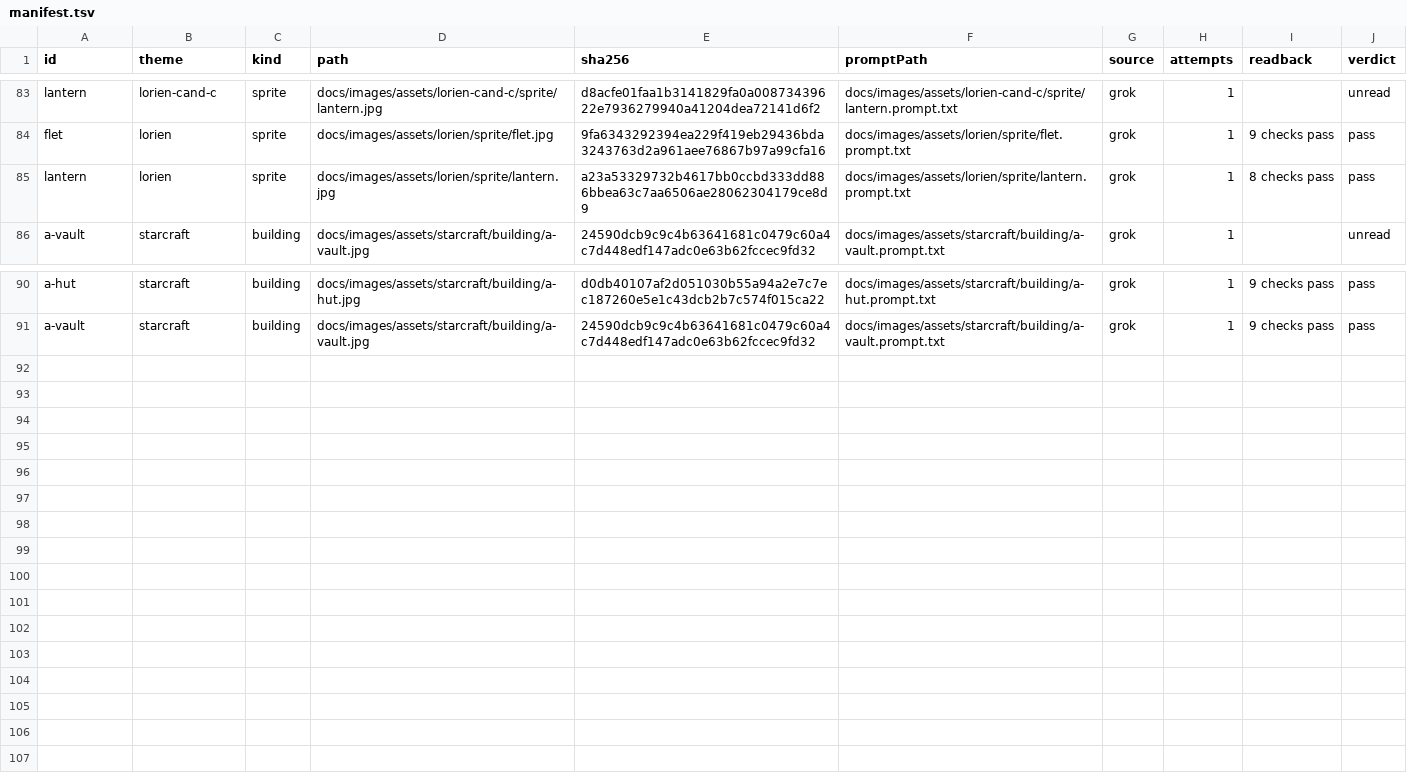
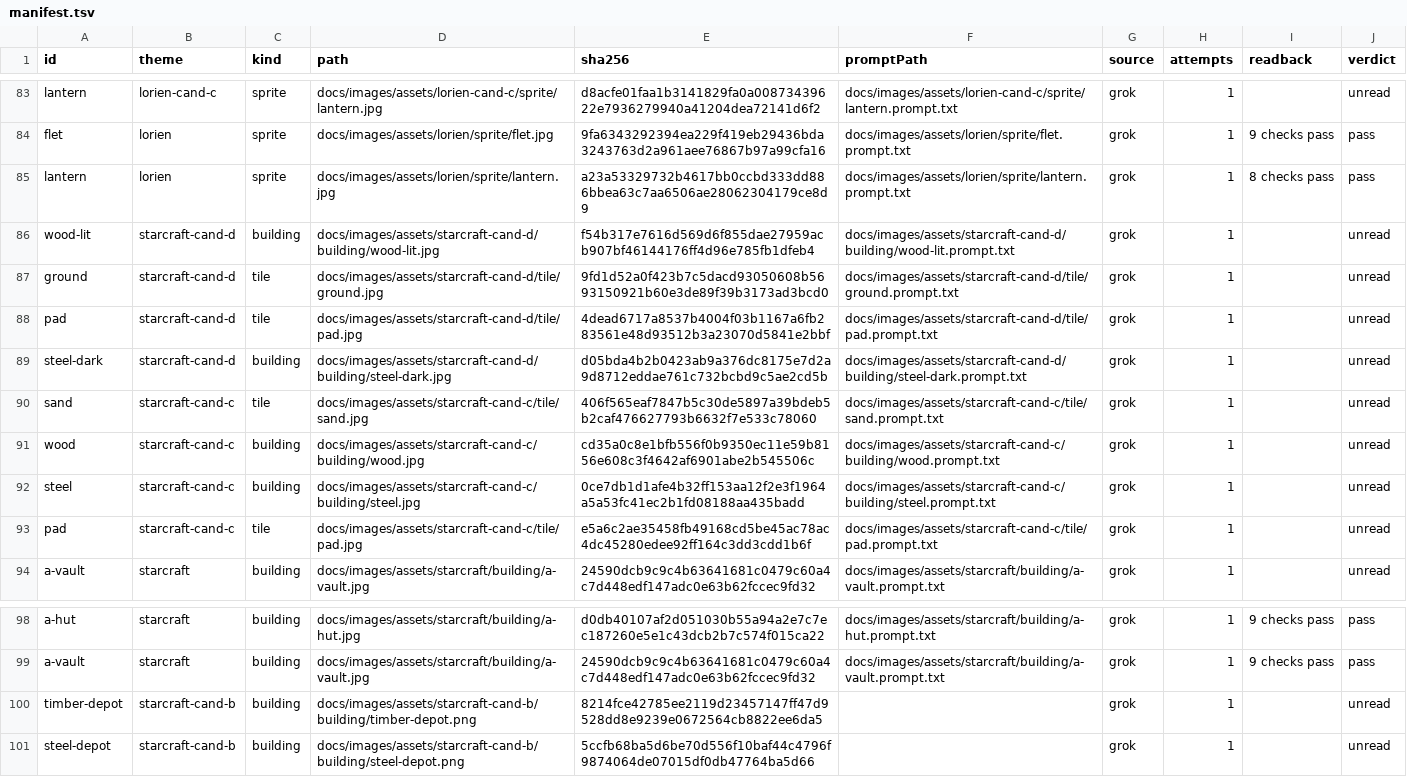
Before and after one commit to yuri-poliantsev/lorien-stack, a TSV file: scripts/assets/manifest.tsv, drawn as a sheet; only a part is shown, gaps mark what is left out.

```diff
--- a/scripts/assets/manifest.tsv
+++ b/scripts/assets/manifest.tsv
@@ -85,2 +85,10 @@ flet	lorien	sprite	docs/images/assets/lorien/sprite/flet.jpg	9fa6343292394ea229f
 lantern	lorien	sprite	docs/images/assets/lorien/sprite/lantern.jpg	a23a53329732b4617bb0ccbd333dd886bbea63c7aa6506ae28062304179ce8d9	docs/images/assets/lorien/sprite/lantern.prompt.txt	grok	1	8 checks pass	pass
+wood-lit	starcraft-cand-d	building	docs/images/assets/starcraft-cand-d/building/wood-lit.jpg	f54b317e7616d569d6f855dae27959acb907bf46144176ff4d96e785fb1dfeb4	docs/images/assets/starcraft-cand-d/building/wood-lit.prompt.txt	grok	1		unread
+ground	starcraft-cand-d	tile	docs/images/assets/starcraft-cand-d/tile/ground.jpg	9fd1d52a0f423b7c5dacd93050608b5693150921b60e3de89f39b3173ad3bcd0	docs/images/assets/starcraft-cand-d/tile/ground.prompt.txt	grok	1		unread
+pad	starcraft-cand-d	tile	docs/images/assets/starcraft-cand-d/tile/pad.jpg	4dead6717a8537b4004f03b1167a6fb283561e48d93512b3a23070d5841e2bbf	docs/images/assets/starcraft-cand-d/tile/pad.prompt.txt	grok	1		unread
+steel-dark	starcraft-cand-d	building	docs/images/assets/starcraft-cand-d/building/steel-dark.jpg	d05bda4b2b0423ab9a376dc8175e7d2a9d8712eddae761c732bcbd9c5ae2cd5b	docs/images/assets/starcraft-cand-d/building/steel-dark.prompt.txt	grok	1		unread
+sand	starcraft-cand-c	tile	docs/images/assets/starcraft-cand-c/tile/sand.jpg	406f565eaf7847b5c30de5897a39bdeb5b2caf476627793b6632f7e533c78060	docs/images/assets/starcraft-cand-c/tile/sand.prompt.txt	grok	1		unread
+wood	starcraft-cand-c	building	docs/images/assets/starcraft-cand-c/building/wood.jpg	cd35a0c8e1bfb556f0b9350ec11e59b8156e608c3f4642af6901abe2b545506c	docs/images/assets/starcraft-cand-c/building/wood.prompt.txt	grok	1		unread
+steel	starcraft-cand-c	building	docs/images/assets/starcraft-cand-c/building/steel.jpg	0ce7db1d1afe4b32ff153aa12f2e3f1964a5a53fc41ec2b1fd08188aa435badd	docs/images/assets/starcraft-cand-c/building/steel.prompt.txt	grok	1		unread
+pad	starcraft-cand-c	tile	docs/images/assets/starcraft-cand-c/tile/pad.jpg	e5a6c2ae35458fb49168cd5be45ac78ac4dc45280edee92ff164c3dd3cdd1b6f	docs/images/assets/starcraft-cand-c/tile/pad.prompt.txt	grok	1		unread
 a-vault	starcraft	building	docs/images/assets/starcraft/building/a-vault.jpg	24590dcb9c9c4b63641681c0479c60a4c7d448edf147adc0e63b62fccec9fd32	docs/images/assets/starcraft/building/a-vault.prompt.txt	grok	1		unread
@@ -91 +99,3 @@ a-hut	starcraft	building	docs/images/assets/starcraft/building/a-hut.jpg	d0db401
 a-vault	starcraft	building	docs/images/assets/starcraft/building/a-vault.jpg	24590dcb9c9c4b63641681c0479c60a4c7d448edf147adc0e63b62fccec9fd32	docs/images/assets/starcraft/building/a-vault.prompt.txt	grok	1	9 checks pass	pass
+timber-depot	starcraft-cand-b	building	docs/images/assets/starcraft-cand-b/building/timber-depot.png	8214fce42785ee2119d23457147ff47d9528dd8e9239e0672564cb8822ee6da5		grok	1		unread
+steel-depot	starcraft-cand-b	building	docs/images/assets/starcraft-cand-b/building/steel-depot.png	5ccfb68ba5d6be70d556f10baf44c4796f9874064de07015df0db47764ba5d66		grok	1		unread
```
Also changed, not shown: scripts/assets/calls.tsv, 35 other files.
